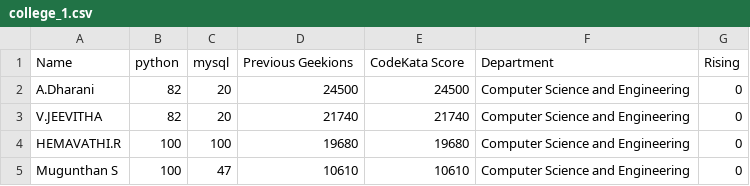
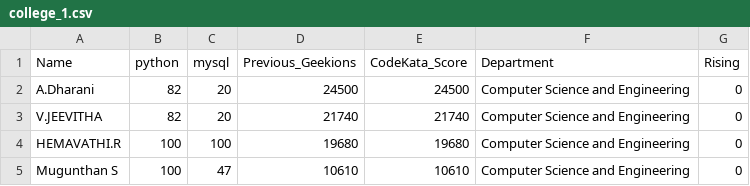
Before and after one commit to Manjupriya77/task_4, a CSV file: college_1.csv, drawn as a sheet; only a part is shown.

Commit message:
Update college_1.csv

```diff
--- a/college_1.csv
+++ b/college_1.csv
@@ -1,2 +1,2 @@
-Name,python,mysql,Previous Geekions,CodeKata Score,Department,Rising
+Name,python,mysql,Previous_Geekions,CodeKata_Score,Department,Rising
 A.Dharani,82,20,24500,24500,Computer Science and Engineering,0
```
